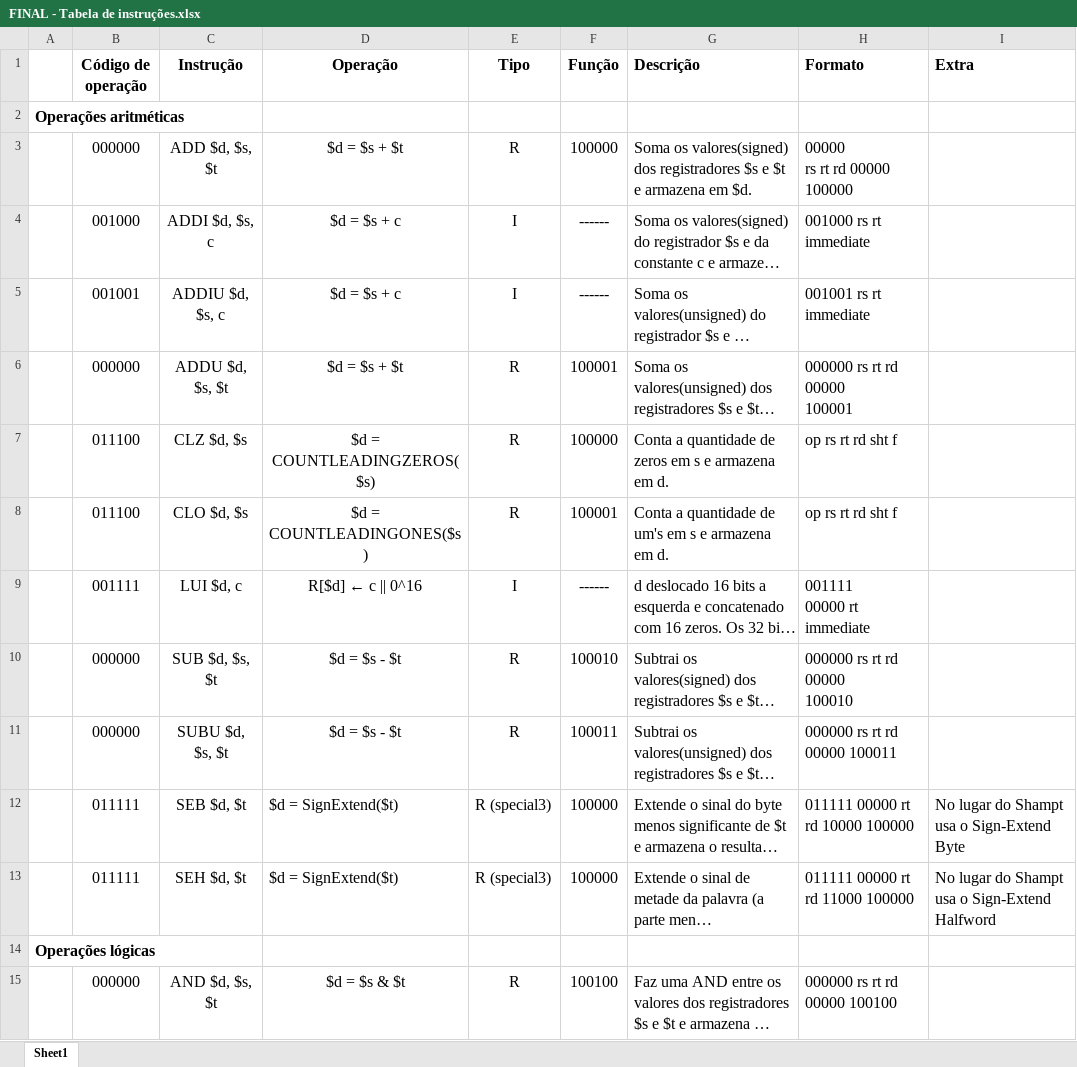
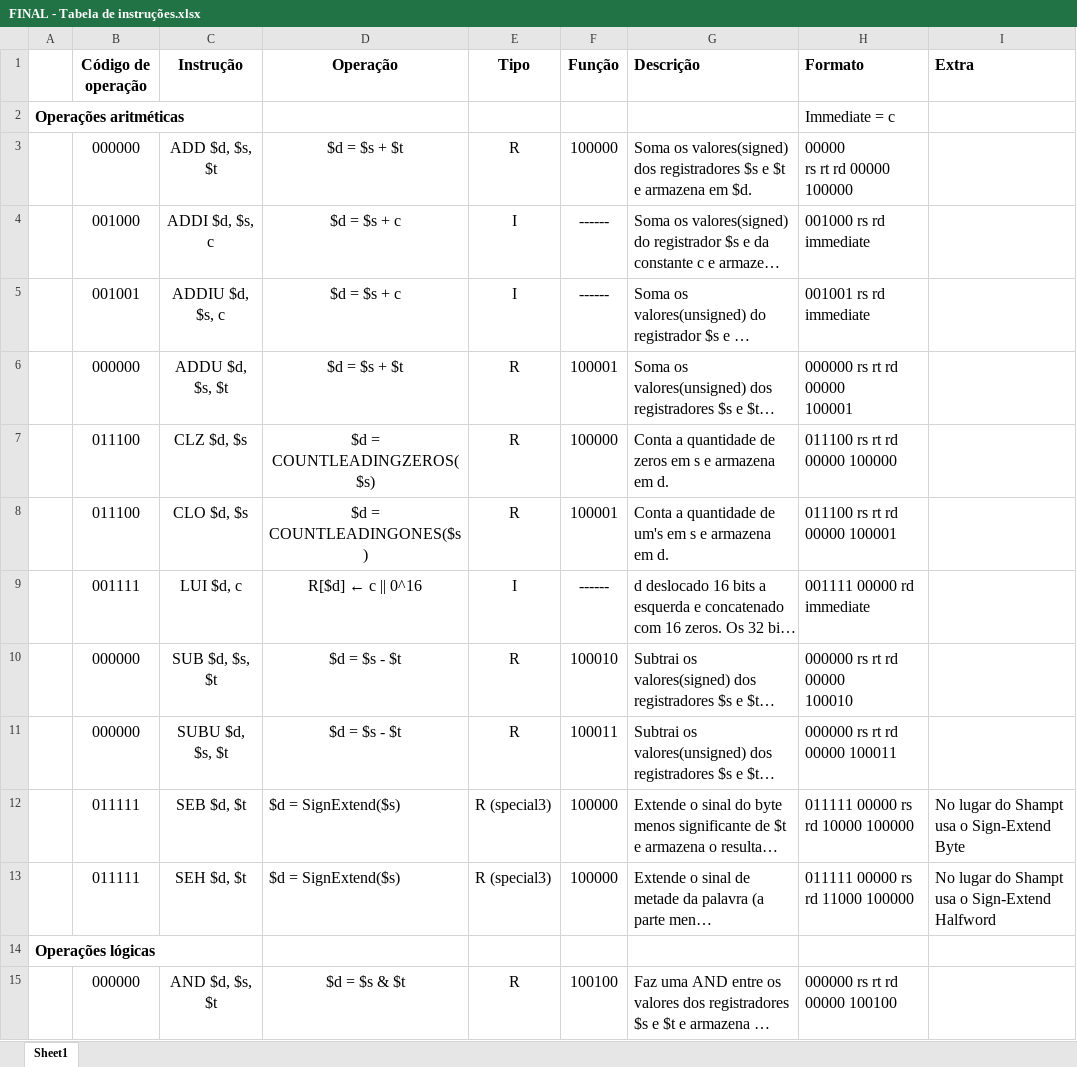
Before and after one commit to yuriMartins/SistemasDigitais, an Excel workbook: FINAL - Tabela de instruções.xlsx, sheet Sheet1, drawn as a sheet; only a part is shown; long unchanged cells end in …; values as stored, in another font and other column widths than the file's, no borders; ↵ is a line break in a cell; the diff covers the shown part only; the diff names each change by its address in the sheet, - before the commit and + after, or states it on an @@ line.

```diff
--- a/FINAL - Tabela de instruções.xlsx (sheet Sheet1)
+++ b/FINAL - Tabela de instruções.xlsx (sheet Sheet1)
-H2 (Formato): (empty)
+H2 (Formato): Immediate = c
-H4 (Formato): 001000 rs rt immediate
+H4 (Formato): 001000 rs rd immediate
-H5 (Formato): 001001 rs rt immediate
+H5 (Formato): 001001 rs rd immediate
-H7 (Formato): op rs rt rd sht f
+H7 (Formato): 011100 rs rt rd 00000 100000
-H8 (Formato): op rs rt rd sht f
+H8 (Formato): 011100 rs rt rd 00000 100001
-H9 (Formato): 001111 ↵ 00000 rt immediate
+H9 (Formato): 001111 00000 rd immediate
-D12:D13 (Operação): $d = SignExtend($t)
+D12:D13 (Operação): $d = SignExtend($s)
-H12 (Formato): 011111 00000 rt rd 10000 100000
+H12 (Formato): 011111 00000 rs rd 10000 100000
-H13 (Formato): 011111 00000 rt rd 11000 100000
+H13 (Formato): 011111 00000 rs rd 11000 100000
```
Also changed, not shown: 2 added rows, 63 edited cells and cell formats elsewhere in this sheet, 2 other files.
